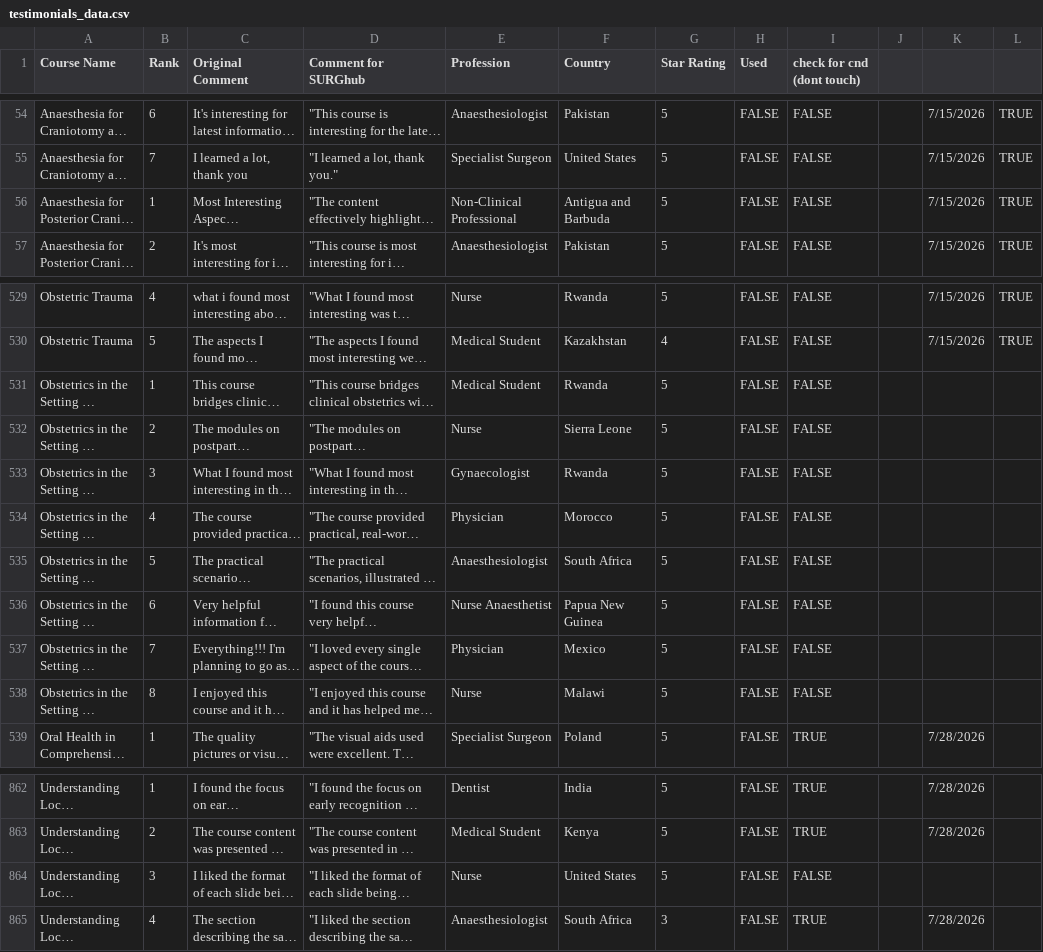
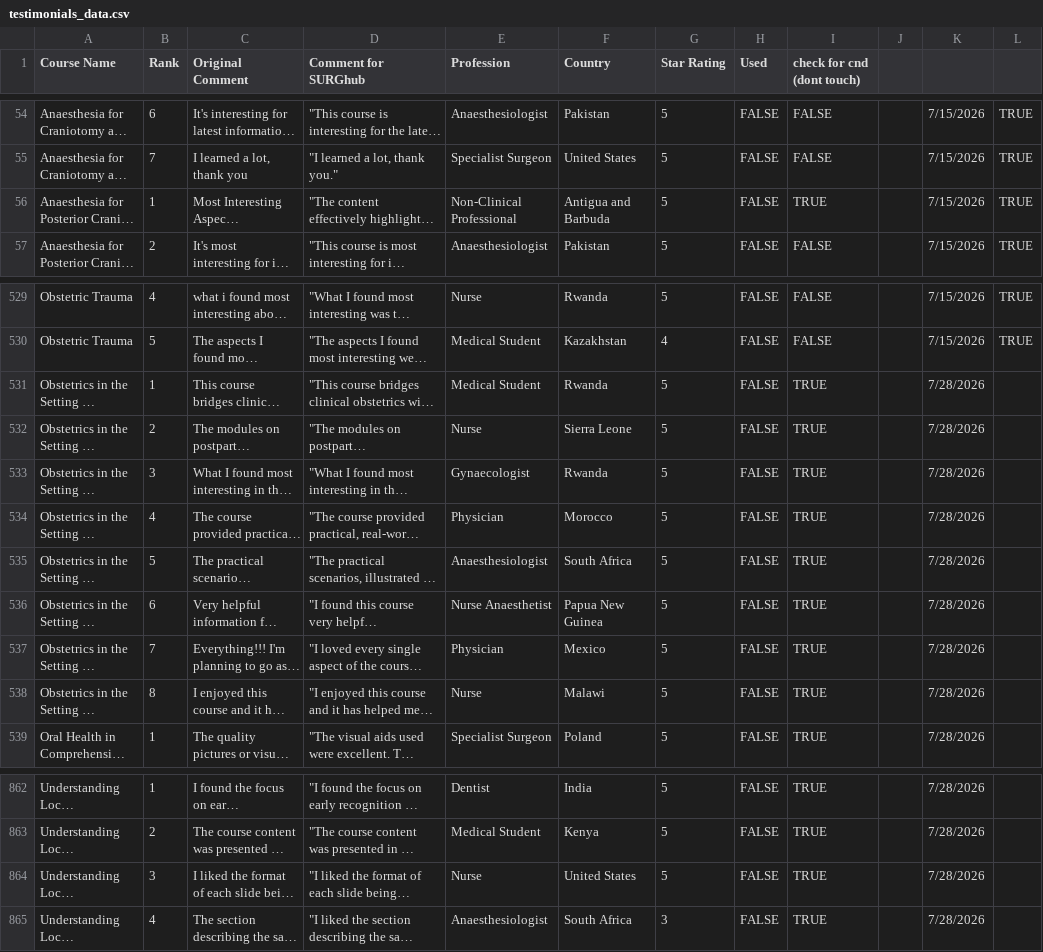
Before and after one commit to codendesigner-hash/cnd-surg-testimonials, a CSV file: testimonials_data.csv, drawn as a sheet; only a part is shown, gaps mark what is left out; long unchanged cells end in …; the diff names each change by its address in the sheet, - before the commit and + after, or states it on an @@ line.

```diff
--- a/testimonials_data.csv
+++ b/testimonials_data.csv
-I56 (check for cnd (dont touch)): FALSE
+I56 (check for cnd (dont touch)): TRUE
-I531:I538 (check for cnd (dont touch)): FALSE
+I531:I538 (check for cnd (dont touch)): TRUE
-K531:K538: (empty)
+K531:K538: 7/28/2026
-I864 (check for cnd (dont touch)): FALSE
+I864 (check for cnd (dont touch)): TRUE
-K864: (empty)
+K864: 7/28/2026
```
Also changed, not shown: 4 other files.
